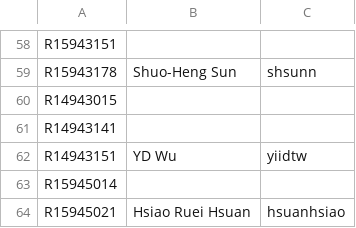
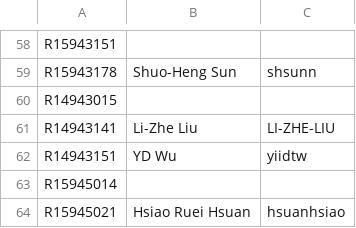
Before and after one commit to NTU-ALComLab/LSV-PA, a CSV file: lsv/admin/participants-id.csv, drawn as a sheet; only a part is shown, gaps mark what is left out.

```diff
--- a/lsv/admin/participants-id.csv
+++ b/lsv/admin/participants-id.csv
@@ -60,3 +60,3 @@ R15943178, Shuo-Heng Sun, shsunn
 R14943015,,
-R14943141,,
+R14943141, Li-Zhe Liu, LI-ZHE-LIU
 R14943151, YD Wu, yiidtw
```
